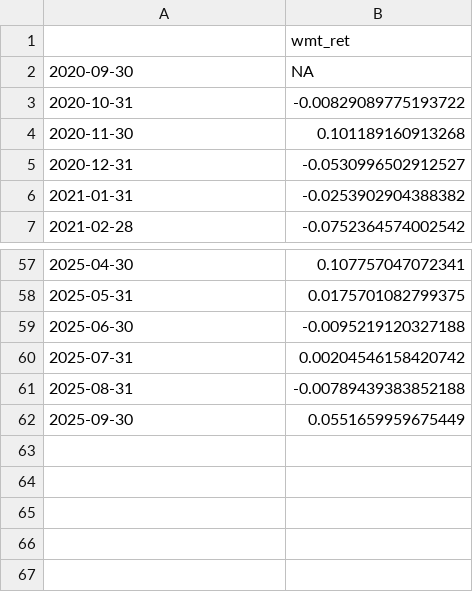
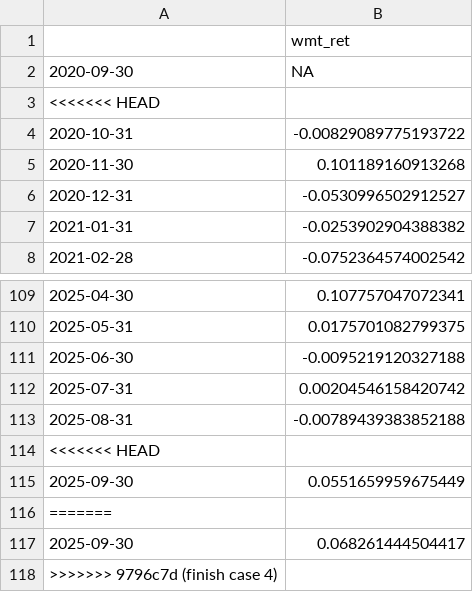
Before and after one commit to eljo5115/QuantMethods, a CSV file: WMT_data.csv, drawn as a sheet; only a part is shown, gaps mark what is left out; the diff covers the shown part only.

```diff
--- a/WMT_data.csv
+++ b/WMT_data.csv
@@ -2,2 +2,3 @@
 "2020-09-30",NA
+<<<<<<< HEAD
 "2020-10-31",-0.00829089775193722
@@ -61,2 +113,6 @@
 "2025-08-31",-0.00789439383852188
+<<<<<<< HEAD
 "2025-09-30",0.0551659959675449
+=======
+"2025-09-30",0.068261444504417
+>>>>>>> 9796c7d (finish case 4)
```
Also changed, not shown: 51 added rows elsewhere in this file, SPY_data.csv, 1 other file.
